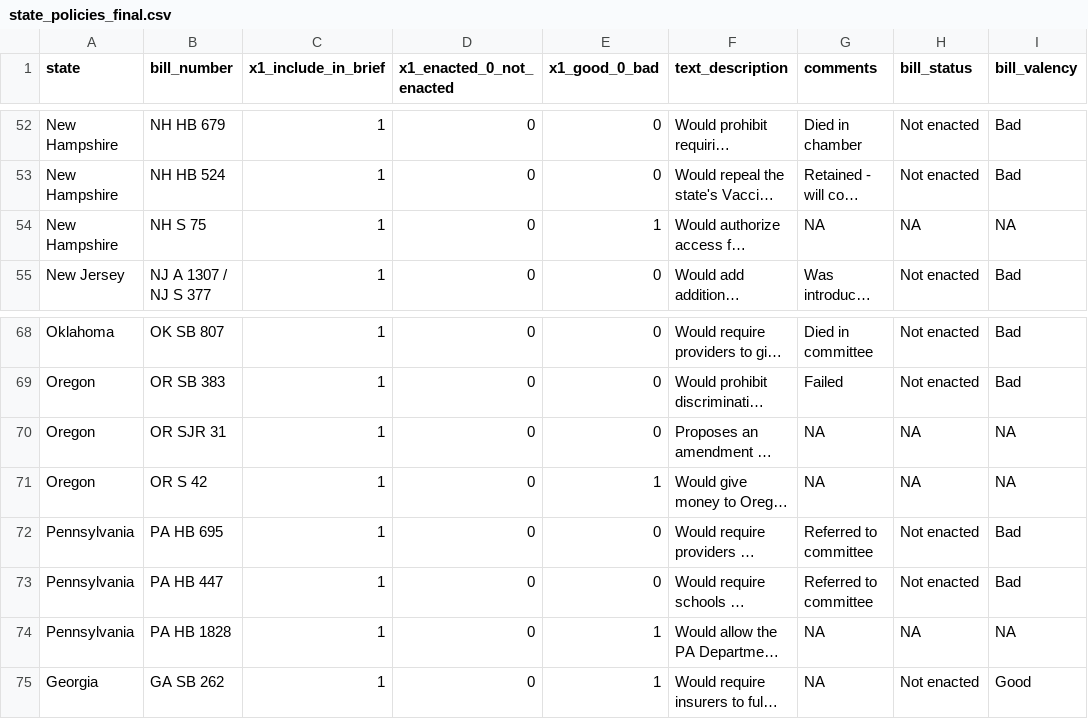
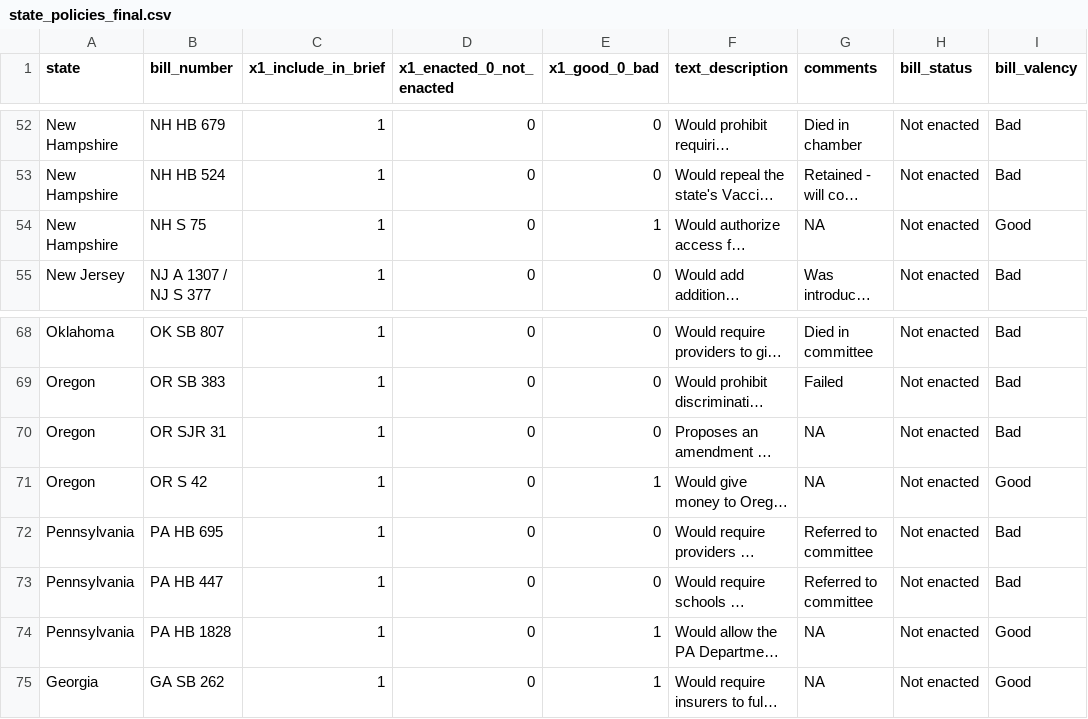
Before and after one commit to claritydatastudio/state-immunization-reports, a CSV file: data-clean/state_policies_final.csv, drawn as a sheet; only a part is shown, gaps mark what is left out; long unchanged cells end in …; the diff names each change by its address in the sheet, - before the commit and + after, or states it on an @@ line.

```diff
--- a/data-clean/state_policies_final.csv
+++ b/data-clean/state_policies_final.csv
-H54 (bill_status): NA
+H54 (bill_status): Not enacted
-I54 (bill_valency): NA
+I54 (bill_valency): Good
-H70:H71 (bill_status): NA
+H70:H71 (bill_status): Not enacted
-I70 (bill_valency): NA
+I70 (bill_valency): Bad
-I71 (bill_valency): NA
+I71 (bill_valency): Good
-H74 (bill_status): NA
+H74 (bill_status): Not enacted
-I74 (bill_valency): NA
+I74 (bill_valency): Good
```
Also changed, not shown: data-raw/state_policies.csv, 6 other files.
